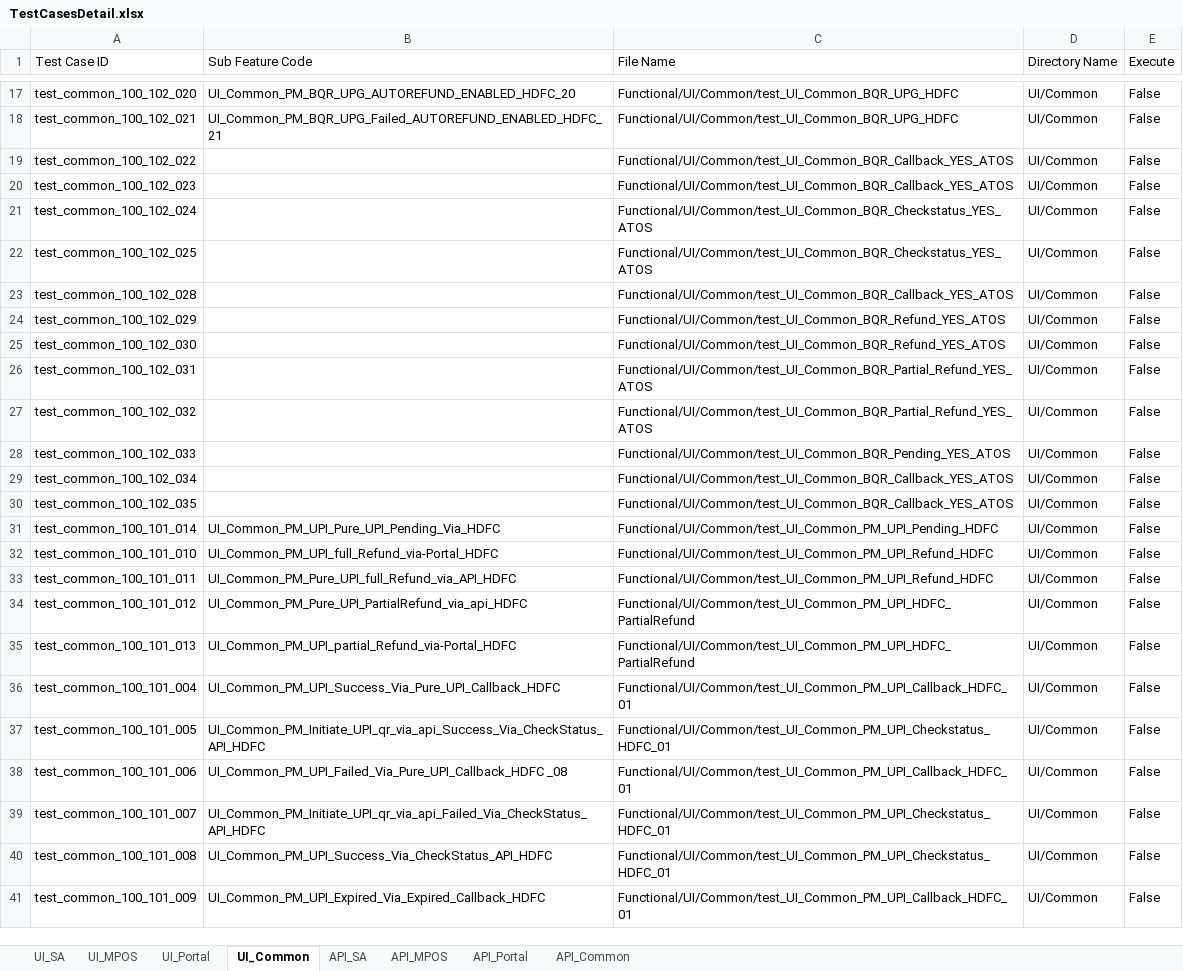
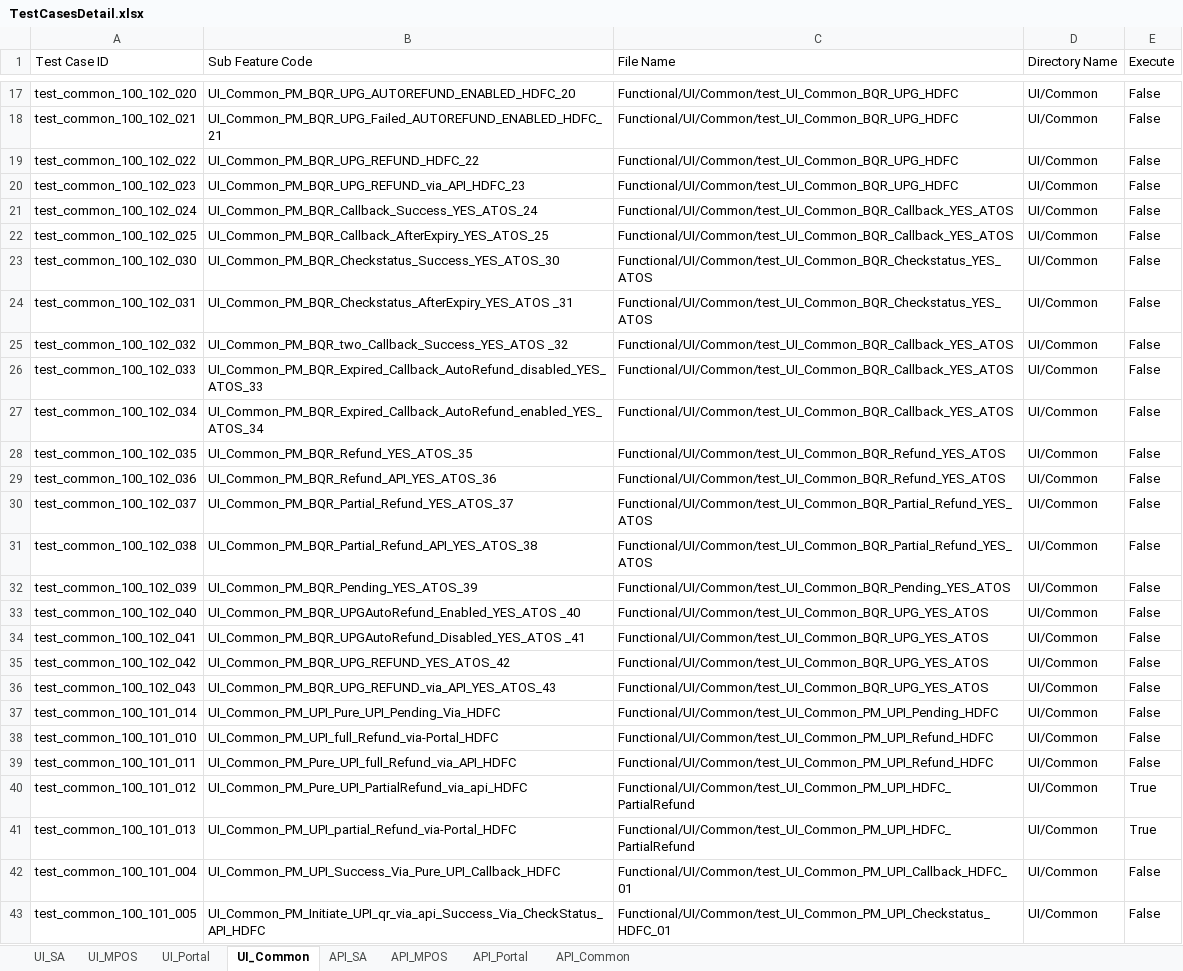
Before and after one commit to tularamsa1/ezeauto-rearch-automation-claude, an Excel workbook: DataProvider/TestCasesDetail.xlsx, sheet UI_Common, drawn as a sheet; only a part is shown, gaps mark what is left out; the shorter side is filled out with more unchanged rows; values as stored, in another font and other column widths than the file's, no cell formats; removed rows and columns are numbered as before the commit, all else as after; the diff covers the shown part only; the diff names each change by its address in the sheet, - before the commit and + after, or states it on an @@ line.

Commit message:
updated paymentRefund api and testcases accordingly

```diff
--- a/DataProvider/TestCasesDetail.xlsx (sheet UI_Common)
+++ b/DataProvider/TestCasesDetail.xlsx (sheet UI_Common)
-B19 (Sub Feature Code): (empty)
+B19 (Sub Feature Code): UI_Common_PM_BQR_UPG_REFUND_HDFC_22
-C19:C20 (File Name): Functional/UI/Common/test_UI_Common_BQR_Callback_YES_ATOS
+C19:C20 (File Name): Functional/UI/Common/test_UI_Common_BQR_UPG_HDFC
-B20 (Sub Feature Code): (empty)
+B20 (Sub Feature Code): UI_Common_PM_BQR_UPG_REFUND_via_API_HDFC_23
-B21 (Sub Feature Code): (empty)
+B21 (Sub Feature Code): UI_Common_PM_BQR_Callback_Success_YES_ATOS_24
-C21:C22 (File Name): Functional/UI/Common/test_UI_Common_BQR_Checkstatus_YES_ATOS
+C21:C22 (File Name): Functional/UI/Common/test_UI_Common_BQR_Callback_YES_ATOS
-B22 (Sub Feature Code): (empty)
+B22 (Sub Feature Code): UI_Common_PM_BQR_Callback_AfterExpiry_YES_ATOS_25
-row 23: test_common_100_102_028 |  | Functional/UI/Common/test_UI_Common_BQR_Callback_YES_ATOS | UI/Common | False
-row 24: test_common_100_102_029 |  | Functional/UI/Common/test_UI_Common_BQR_Refund_YES_ATOS | UI/Common | False
-B23 (Sub Feature Code): (empty)
+B23 (Sub Feature Code): UI_Common_PM_BQR_Checkstatus_Success_YES_ATOS_30
-C23 (File Name): Functional/UI/Common/test_UI_Common_BQR_Refund_YES_ATOS
+C23 (File Name): Functional/UI/Common/test_UI_Common_BQR_Checkstatus_YES_ATOS
-B24 (Sub Feature Code): (empty)
+B24 (Sub Feature Code): UI_Common_PM_BQR_Checkstatus_AfterExpiry_YES_ATOS _31
-C24 (File Name): Functional/UI/Common/test_UI_Common_BQR_Partial_Refund_YES_ATOS
+C24 (File Name): Functional/UI/Common/test_UI_Common_BQR_Checkstatus_YES_ATOS
-B25 (Sub Feature Code): (empty)
+B25 (Sub Feature Code): UI_Common_PM_BQR_two_Callback_Success_YES_ATOS _32
-C25 (File Name): Functional/UI/Common/test_UI_Common_BQR_Partial_Refund_YES_ATOS
+C25 (File Name): Functional/UI/Common/test_UI_Common_BQR_Callback_YES_ATOS
-B26 (Sub Feature Code): (empty)
+B26 (Sub Feature Code): UI_Common_PM_BQR_Expired_Callback_AutoRefund_disabled_YES_ATOS_33
-C26 (File Name): Functional/UI/Common/test_UI_Common_BQR_Pending_YES_ATOS
+C26 (File Name): Functional/UI/Common/test_UI_Common_BQR_Callback_YES_ATOS
-B27 (Sub Feature Code): (empty)
+B27 (Sub Feature Code): UI_Common_PM_BQR_Expired_Callback_AutoRefund_enabled_YES_ATOS_34
-B28 (Sub Feature Code): (empty)
+B28 (Sub Feature Code): UI_Common_PM_BQR_Refund_YES_ATOS_35
-C28 (File Name): Functional/UI/Common/test_UI_Common_BQR_Callback_YES_ATOS
+C28 (File Name): Functional/UI/Common/test_UI_Common_BQR_Refund_YES_ATOS
+row 29: test_common_100_102_036 | UI_Common_PM_BQR_Refund_API_YES_ATOS_36 | Functional/UI/Common/test_UI_Common_BQR_Refund_YES_ATOS | UI/Common | False
+row 30: test_common_100_102_037 | UI_Common_PM_BQR_Partial_Refund_YES_ATOS_37 | Functional/UI/Common/test_UI_Common_BQR_Partial_Refund_YES_ATOS | UI/Common | False
+row 31: test_common_100_102_038 | UI_Common_PM_BQR_Partial_Refund_API_YES_ATOS_38 | Functional/UI/Common/test_UI_Common_BQR_Partial_Refund_YES_ATOS | UI/Common | False
+row 32: test_common_100_102_039 | UI_Common_PM_BQR_Pending_YES_ATOS_39 | Functional/UI/Common/test_UI_Common_BQR_Pending_YES_ATOS | UI/Common | False
+row 33: test_common_100_102_040 | UI_Common_PM_BQR_UPGAutoRefund_Enabled_YES_ATOS _40 | Functional/UI/Common/test_UI_Common_BQR_UPG_YES_ATOS | UI/Common | False
+row 34: test_common_100_102_041 | UI_Common_PM_BQR_UPGAutoRefund_Disabled_YES_ATOS _41 | Functional/UI/Common/test_UI_Common_BQR_UPG_YES_ATOS | UI/Common | False
+row 35: test_common_100_102_042 | UI_Common_PM_BQR_UPG_REFUND_YES_ATOS_42 | Functional/UI/Common/test_UI_Common_BQR_UPG_YES_ATOS | UI/Common | False
+row 36: test_common_100_102_043 | UI_Common_PM_BQR_UPG_REFUND_via_API_YES_ATOS_43 | Functional/UI/Common/test_UI_Common_BQR_UPG_YES_ATOS | UI/Common | False
-E40:E41 (Execute): False
+E40:E41 (Execute): True
```
Also changed, not shown: 18 added rows, 1 removed row and 13 edited cells elsewhere in this sheet, sheet UI_SA, cell formats, 7 other files.
